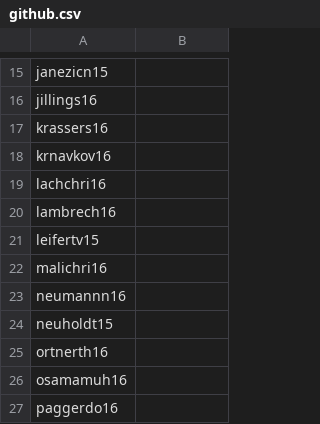
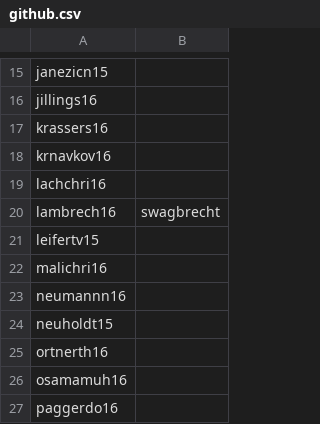
Before and after one commit to xbrunnemi/fhj.swengb2017.course, a CSV file: common/src/main/resources/at/fhj/swengb/common/github.csv, drawn as a sheet; only a part is shown, gaps mark what is left out.

Commit message:
Added lambrech16-swagbrecht

```diff
--- a/common/src/main/resources/at/fhj/swengb/common/github.csv
+++ b/common/src/main/resources/at/fhj/swengb/common/github.csv
@@ -19,3 +19,3 @@
 "lachchri16",""
-"lambrech16",""
+"lambrech16","swagbrecht"
 "leifertv15",""
```
